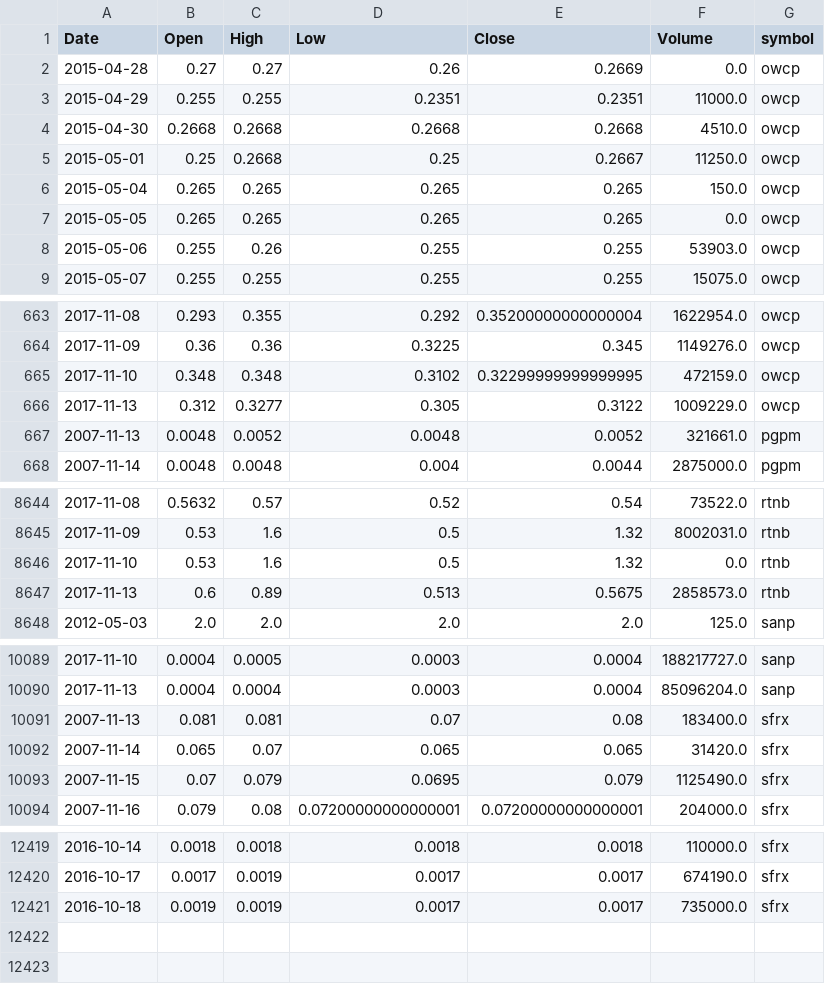
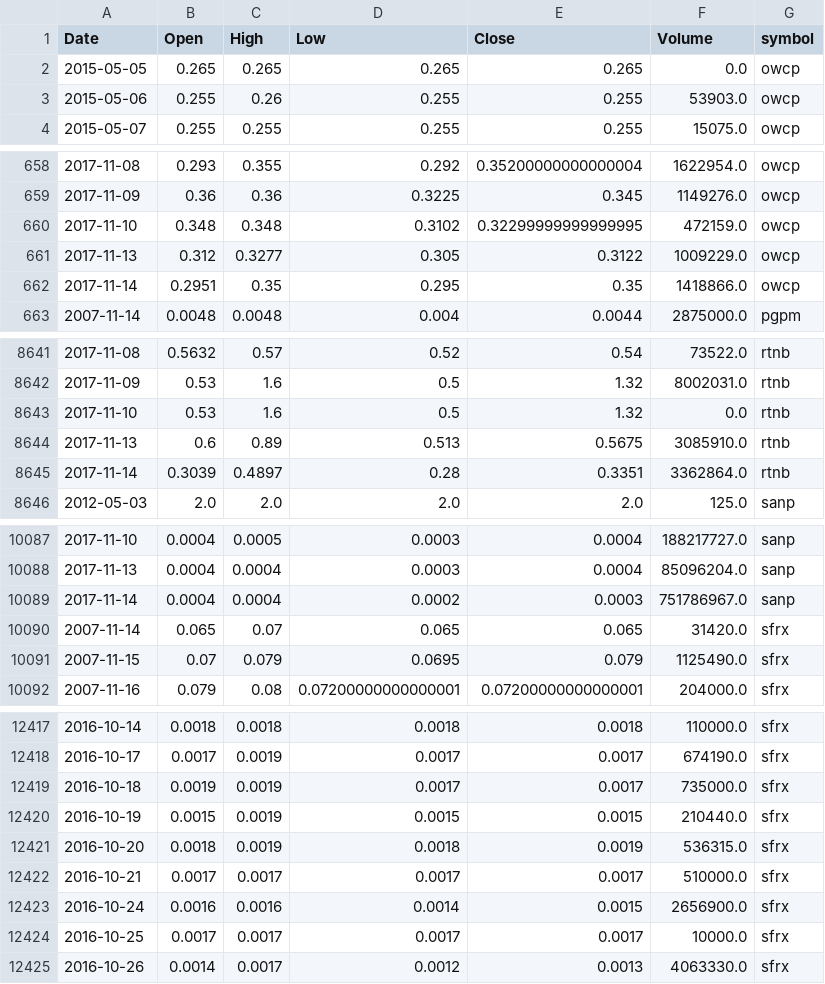
Before and after one commit to schustda/small_cap_predictor, a CSV file: data/tables/stock_prices/stock_prices6.csv, drawn as a sheet; only a part is shown, gaps mark what is left out; the diff covers the shown part only.

```diff
--- a/data/tables/stock_prices/stock_prices6.csv
+++ b/data/tables/stock_prices/stock_prices6.csv
@@ -1,7 +1,2 @@
 Date,Open,High,Low,Close,Volume,symbol
-2015-04-28,0.27,0.27,0.26,0.2669,0.0,owcp
-2015-04-29,0.255,0.255,0.2351,0.2351,11000.0,owcp
-2015-04-30,0.2668,0.2668,0.2668,0.2668,4510.0,owcp
-2015-05-01,0.25,0.2668,0.25,0.2667,11250.0,owcp
-2015-05-04,0.265,0.265,0.265,0.265,150.0,owcp
 2015-05-05,0.265,0.265,0.265,0.265,0.0,owcp
@@ -666,3 +661,3 @@ Date,Open,High,Low,Close,Volume,symbol
 2017-11-13,0.312,0.3277,0.305,0.3122,1009229.0,owcp
-2007-11-13,0.0048,0.0052,0.0048,0.0052,321661.0,pgpm
+2017-11-14,0.2951,0.35,0.295,0.35,1418866.0,owcp
 2007-11-14,0.0048,0.0048,0.004,0.0044,2875000.0,pgpm
@@ -8646,3 +8643,4 @@ Date,Open,High,Low,Close,Volume,symbol
 2017-11-10,0.53,1.6,0.5,1.32,0.0,rtnb
-2017-11-13,0.6,0.89,0.513,0.5675,2858573.0,rtnb
+2017-11-13,0.6,0.89,0.513,0.5675,3085910.0,rtnb
+2017-11-14,0.3039,0.4897,0.28,0.3351,3362864.0,rtnb
 2012-05-03,2.0,2.0,2.0,2.0,125.0,sanp
@@ -10090,3 +10088,3 @@ Date,Open,High,Low,Close,Volume,symbol
 2017-11-13,0.0004,0.0004,0.0003,0.0004,85096204.0,sanp
-2007-11-13,0.081,0.081,0.07,0.08,183400.0,sfrx
+2017-11-14,0.0004,0.0004,0.0002,0.0003,751786967.0,sanp
 2007-11-14,0.065,0.07,0.065,0.065,31420.0,sfrx
@@ -12421 +12419,7 @@ Date,Open,High,Low,Close,Volume,symbol
 2016-10-18,0.0019,0.0019,0.0017,0.0017,735000.0,sfrx
+2016-10-19,0.0015,0.0019,0.0015,0.0015,210440.0,sfrx
+2016-10-20,0.0018,0.0019,0.0018,0.0019,536315.0,sfrx
+2016-10-21,0.0017,0.0017,0.0017,0.0017,510000.0,sfrx
+2016-10-24,0.0016,0.0016,0.0014,0.0015,2656900.0,sfrx
+2016-10-25,0.0017,0.0017,0.0017,0.0017,10000.0,sfrx
+2016-10-26,0.0014,0.0017,0.0012,0.0013,4063330.0,sfrx
```
Also changed, not shown: 2 added rows elsewhere in this file, data/tables/stock_prices/stock_prices1.csv, data/tables/stock_prices/stock_prices2.csv, 7 other files.
